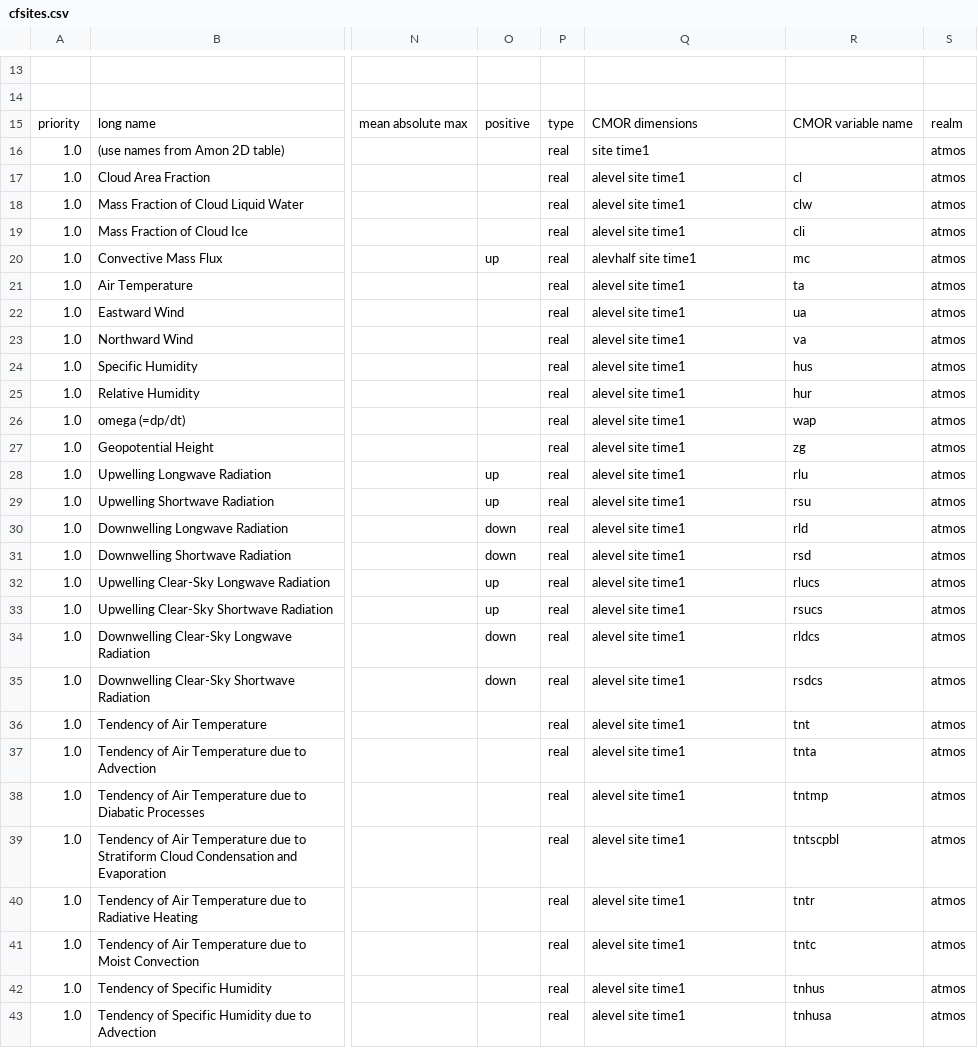
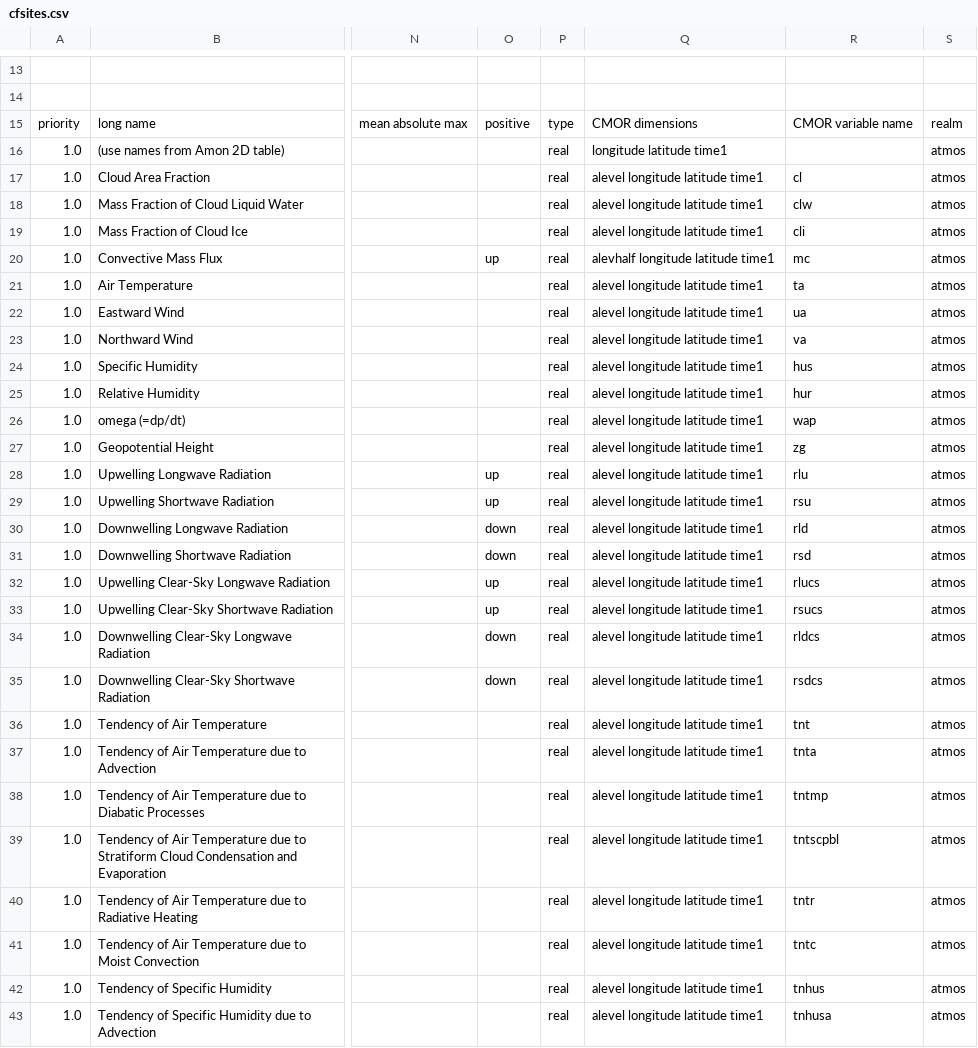
Before and after one commit to PCMDI/cmip5-cmor-tables, a CSV file: Tables_csv/cfsites.csv, drawn as a sheet; only a part is shown, gaps mark what is left out; the diff covers the shown part only; the diff names each change by its address in the sheet, - before the commit and + after, or states it on an @@ line.

Commit message:
2010-09-17 : cfsite is back as longitude/latitude, site moved to CMIP5_grids 2010-09-15 : updated Omon longname for var coming from Oyr, also changed olevel to depth0m for these

```diff
--- a/Tables_csv/cfsites.csv
+++ b/Tables_csv/cfsites.csv
-Q16: site time1
+Q16: longitude latitude time1
-Q17:Q19: alevel site time1
+Q17:Q19: alevel longitude latitude time1
-Q20: alevhalf site time1
+Q20: alevhalf longitude latitude time1
-Q21:Q43: alevel site time1
+Q21:Q43: alevel longitude latitude time1
```
Also changed, not shown: 9 edited cells elsewhere in this file, Tables_csv/3hr.csv, Tables_csv/6hrPlev.csv, 28 other files.
